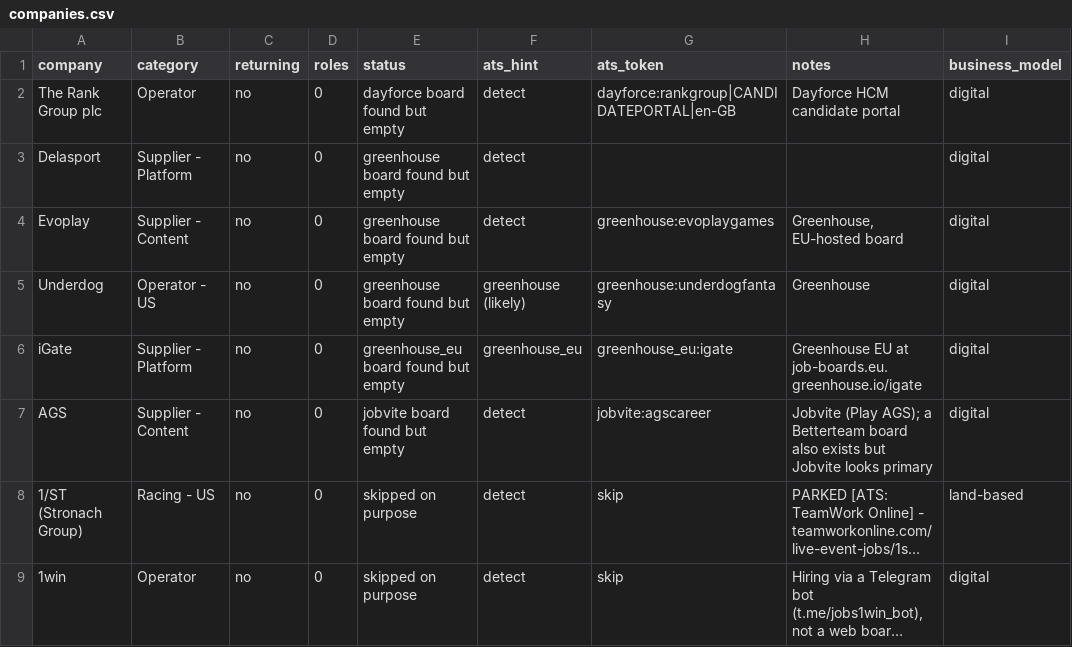
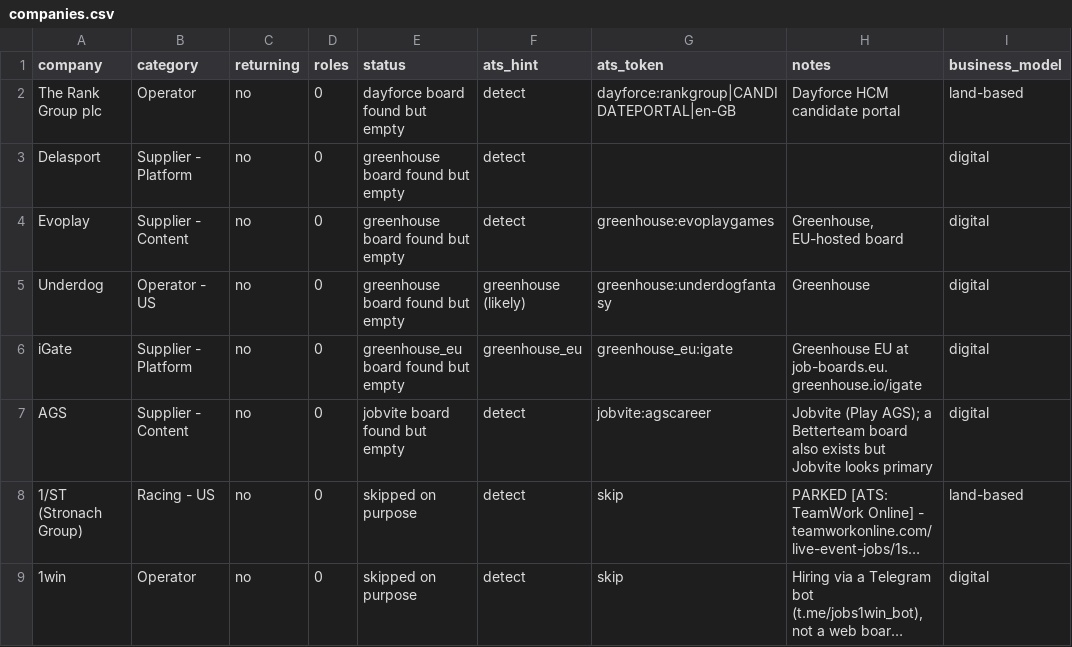
Before and after one commit to cram-co/role-radar, a CSV file: companies.csv, drawn as a sheet; only a part is shown; long unchanged cells end in ….

```diff
--- a/companies.csv
+++ b/companies.csv
@@ -1,3 +1,3 @@
 company,category,returning,roles,status,ats_hint,ats_token,notes,business_model
-The Rank Group plc,Operator,no,0,dayforce board found but empty,detect,dayforce:rankgroup|CANDIDATEPORTAL|en-GB,Dayforce HCM candidate portal,digital
+The Rank Group plc,Operator,no,0,dayforce board found but empty,detect,dayforce:rankgroup|CANDIDATEPORTAL|en-GB,Dayforce HCM candidate portal,land-based
 Delasport,Supplier - Platform,no,0,greenhouse board found but empty,detect,,,digital
```
Also changed, not shown: 1 other file.
